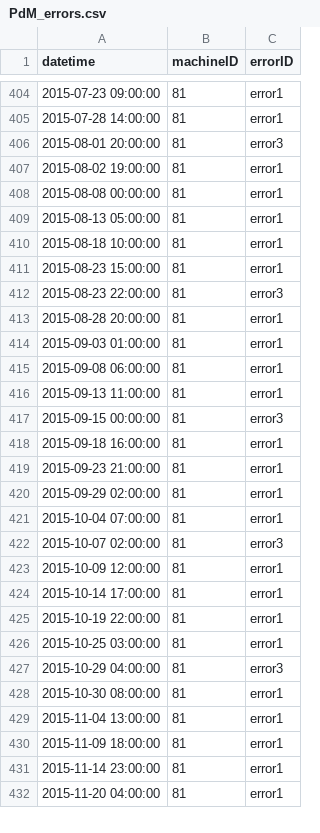
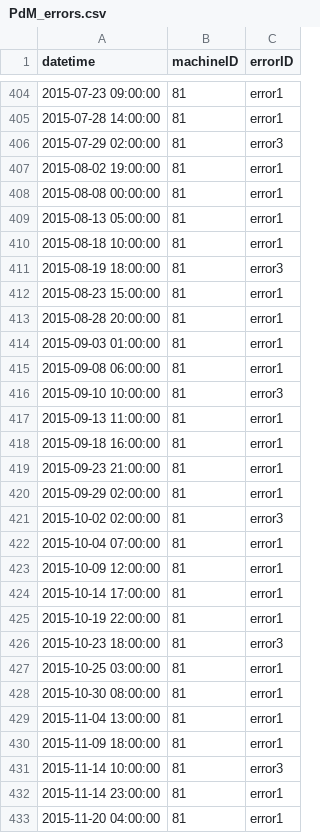
Before and after one commit to Niveditha-04/MHE-Reliability-and-Maintenance-Analytics-Platform, a CSV file: data/sample/PdM_errors.csv, drawn as a sheet; only a part is shown, gaps mark what is left out; the diff covers the shown part only.

Commit message:
fix sample generator and report scope

```diff
--- a/data/sample/PdM_errors.csv
+++ b/data/sample/PdM_errors.csv
@@ -405,3 +405,3 @@ datetime,machineID,errorID
 2015-07-28 14:00:00,81,error1
-2015-08-01 20:00:00,81,error3
+2015-07-29 02:00:00,81,error3
 2015-08-02 19:00:00,81,error1
@@ -410,4 +410,4 @@ datetime,machineID,errorID
 2015-08-18 10:00:00,81,error1
+2015-08-19 18:00:00,81,error3
 2015-08-23 15:00:00,81,error1
-2015-08-23 22:00:00,81,error3
 2015-08-28 20:00:00,81,error1
@@ -415,4 +415,4 @@ datetime,machineID,errorID
 2015-09-08 06:00:00,81,error1
+2015-09-10 10:00:00,81,error3
 2015-09-13 11:00:00,81,error1
-2015-09-15 00:00:00,81,error3
 2015-09-18 16:00:00,81,error1
@@ -420,4 +420,4 @@ datetime,machineID,errorID
 2015-09-29 02:00:00,81,error1
+2015-10-02 02:00:00,81,error3
 2015-10-04 07:00:00,81,error1
-2015-10-07 02:00:00,81,error3
 2015-10-09 12:00:00,81,error1
@@ -425,4 +425,4 @@ datetime,machineID,errorID
 2015-10-19 22:00:00,81,error1
+2015-10-23 18:00:00,81,error3
 2015-10-25 03:00:00,81,error1
-2015-10-29 04:00:00,81,error3
 2015-10-30 08:00:00,81,error1
@@ -430,2 +430,3 @@ datetime,machineID,errorID
 2015-11-09 18:00:00,81,error1
+2015-11-14 10:00:00,81,error3
 2015-11-14 23:00:00,81,error1
```
Also changed, not shown: 6 added rows, 6 removed rows and 4 edited cells elsewhere in this file, data/sample/PdM_failures.csv, data/sample/PdM_maint.csv, 5 other files.
